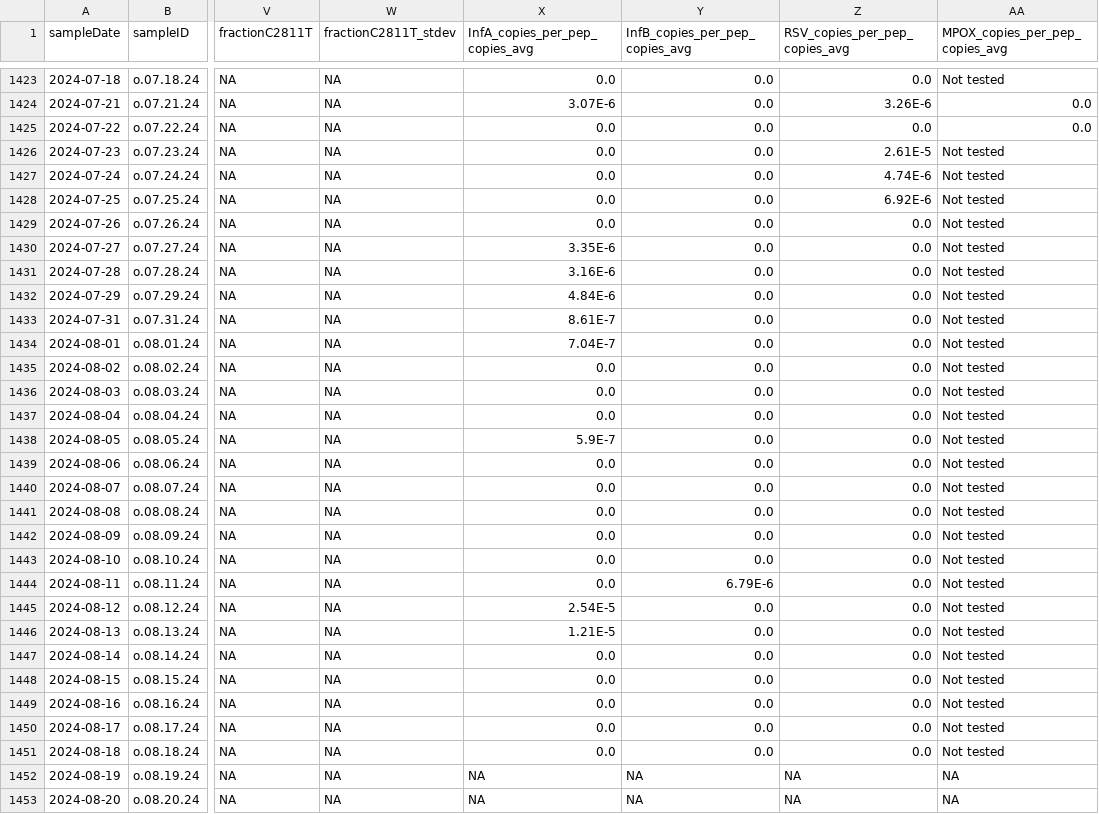
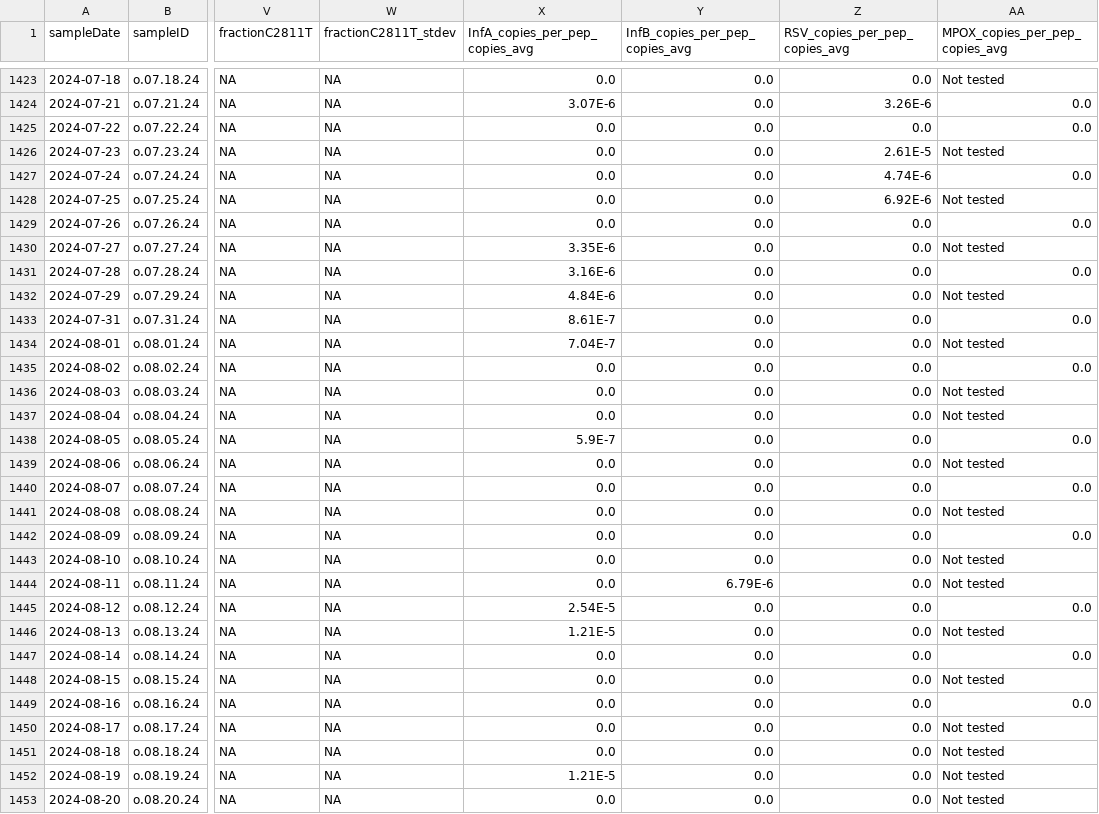
Before and after one commit to Delatolla-lab/PHESD, a CSV file: Wastewater/Ottawa/Data/wastewater_virus.csv, drawn as a sheet; only a part is shown, gaps mark what is left out; the diff covers the shown part only; the diff names each change by its address in the sheet, - before the commit and + after, or states it on an @@ line.

```diff
--- a/Wastewater/Ottawa/Data/wastewater_virus.csv
+++ b/Wastewater/Ottawa/Data/wastewater_virus.csv
-AA1427 (MPOX_copies_per_pep_copies_avg): Not tested
+AA1427 (MPOX_copies_per_pep_copies_avg): 0.0
-AA1429 (MPOX_copies_per_pep_copies_avg): Not tested
+AA1429 (MPOX_copies_per_pep_copies_avg): 0.0
-AA1431 (MPOX_copies_per_pep_copies_avg): Not tested
+AA1431 (MPOX_copies_per_pep_copies_avg): 0.0
-AA1433 (MPOX_copies_per_pep_copies_avg): Not tested
+AA1433 (MPOX_copies_per_pep_copies_avg): 0.0
-AA1435 (MPOX_copies_per_pep_copies_avg): Not tested
+AA1435 (MPOX_copies_per_pep_copies_avg): 0.0
-AA1438 (MPOX_copies_per_pep_copies_avg): Not tested
+AA1438 (MPOX_copies_per_pep_copies_avg): 0.0
-AA1440 (MPOX_copies_per_pep_copies_avg): Not tested
+AA1440 (MPOX_copies_per_pep_copies_avg): 0.0
-AA1442 (MPOX_copies_per_pep_copies_avg): Not tested
+AA1442 (MPOX_copies_per_pep_copies_avg): 0.0
-AA1445 (MPOX_copies_per_pep_copies_avg): Not tested
+AA1445 (MPOX_copies_per_pep_copies_avg): 0.0
-AA1447 (MPOX_copies_per_pep_copies_avg): Not tested
+AA1447 (MPOX_copies_per_pep_copies_avg): 0.0
-AA1449 (MPOX_copies_per_pep_copies_avg): Not tested
+AA1449 (MPOX_copies_per_pep_copies_avg): 0.0
-X1452 (InfA_copies_per_pep_copies_avg): NA
+X1452 (InfA_copies_per_pep_copies_avg): 1.21E-5
-Y1452:Y1453 (InfB_copies_per_pep_copies_avg): NA
+Y1452:Y1453 (InfB_copies_per_pep_copies_avg): 0.0
-Z1452:Z1453 (RSV_copies_per_pep_copies_avg): NA
+Z1452:Z1453 (RSV_copies_per_pep_copies_avg): 0.0
-AA1452:AA1453 (MPOX_copies_per_pep_copies_avg): NA
+AA1452:AA1453 (MPOX_copies_per_pep_copies_avg): Not tested
-X1453 (InfA_copies_per_pep_copies_avg): NA
+X1453 (InfA_copies_per_pep_copies_avg): 0.0
```
Also changed, not shown: 24 edited cells elsewhere in this file.
